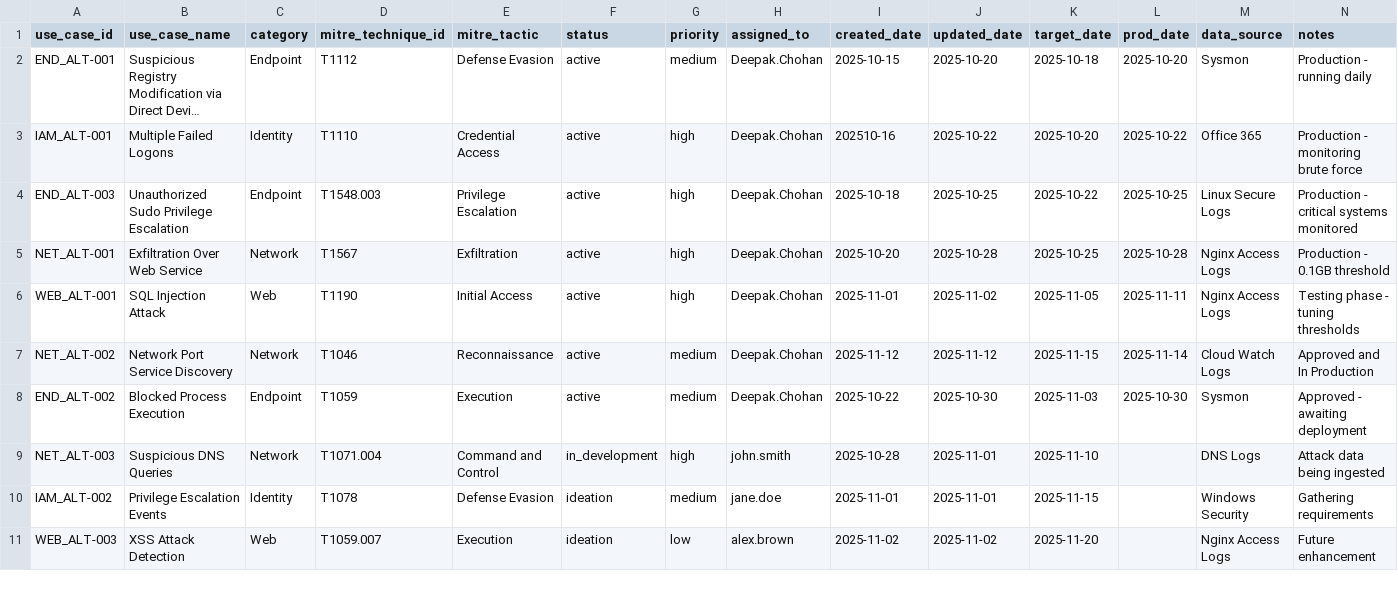
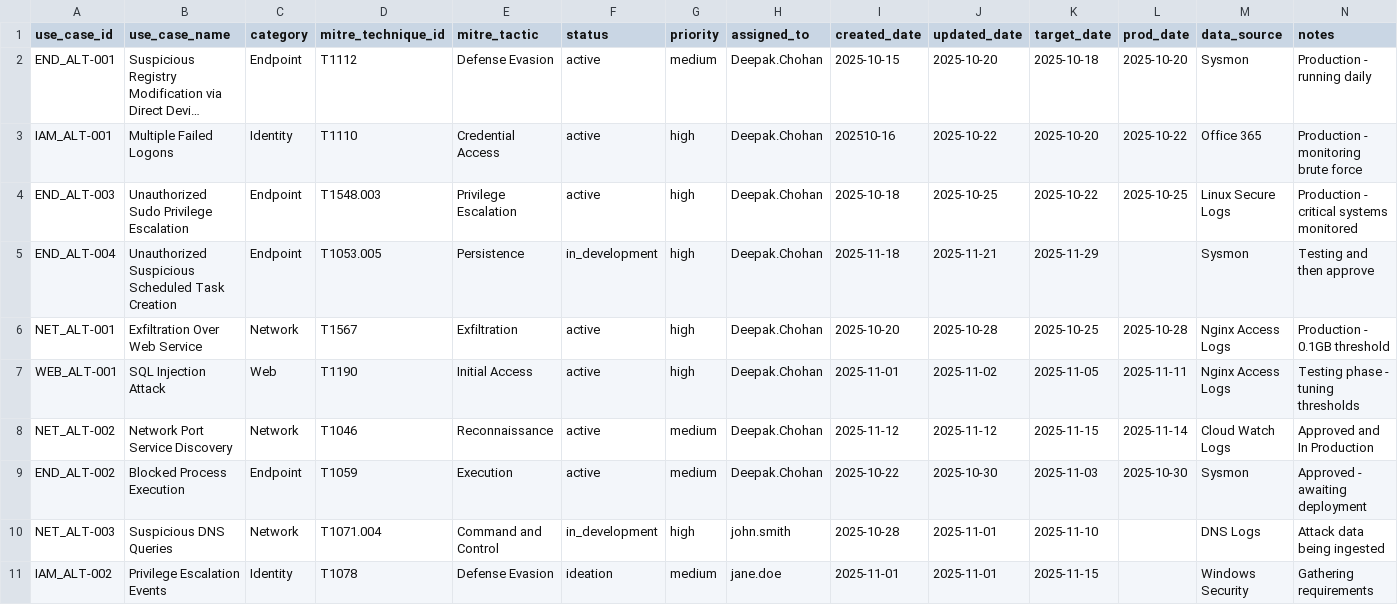
Before and after one commit to iopsmon/splunk_cyber_secmon, a CSV file: DC_cyber_secmon/lookups/uc_factory.csv, drawn as a sheet; only a part is shown; the shorter side is filled out with more unchanged rows; long unchanged cells end in ….

```diff
--- a/DC_cyber_secmon/lookups/uc_factory.csv
+++ b/DC_cyber_secmon/lookups/uc_factory.csv
@@ -4,2 +4,3 @@ IAM_ALT-001,Multiple Failed Logons,Identity,T1110,Credential Access,active,high,
 END_ALT-003,Unauthorized Sudo Privilege Escalation,Endpoint,T1548.003,Privilege Escalation,active,high,Deepak.Chohan,2025-10-18,2025-10-25,2025-10-22,2025-10-25,Linux Secure Logs,Production - critical systems monitored
+END_ALT-004,Unauthorized Suspicious Scheduled Task Creation,Endpoint,T1053.005,Persistence,in_development,high,Deepak.Chohan,2025-11-18,2025-11-21,2025-11-29,,Sysmon,Testing and then approve
 NET_ALT-001,Exfiltration Over Web Service,Network,T1567,Exfiltration,active,high,Deepak.Chohan,2025-10-20,2025-10-28,2025-10-25,2025-10-28,Nginx Access Logs,Production - 0.1GB threshold
```
Also changed, not shown: DC_cyber_secmon/lookups/post_alert_actions.csv, DC_cyber_secmon/lookups/security_alerts_summary.csv, 16 other files.
